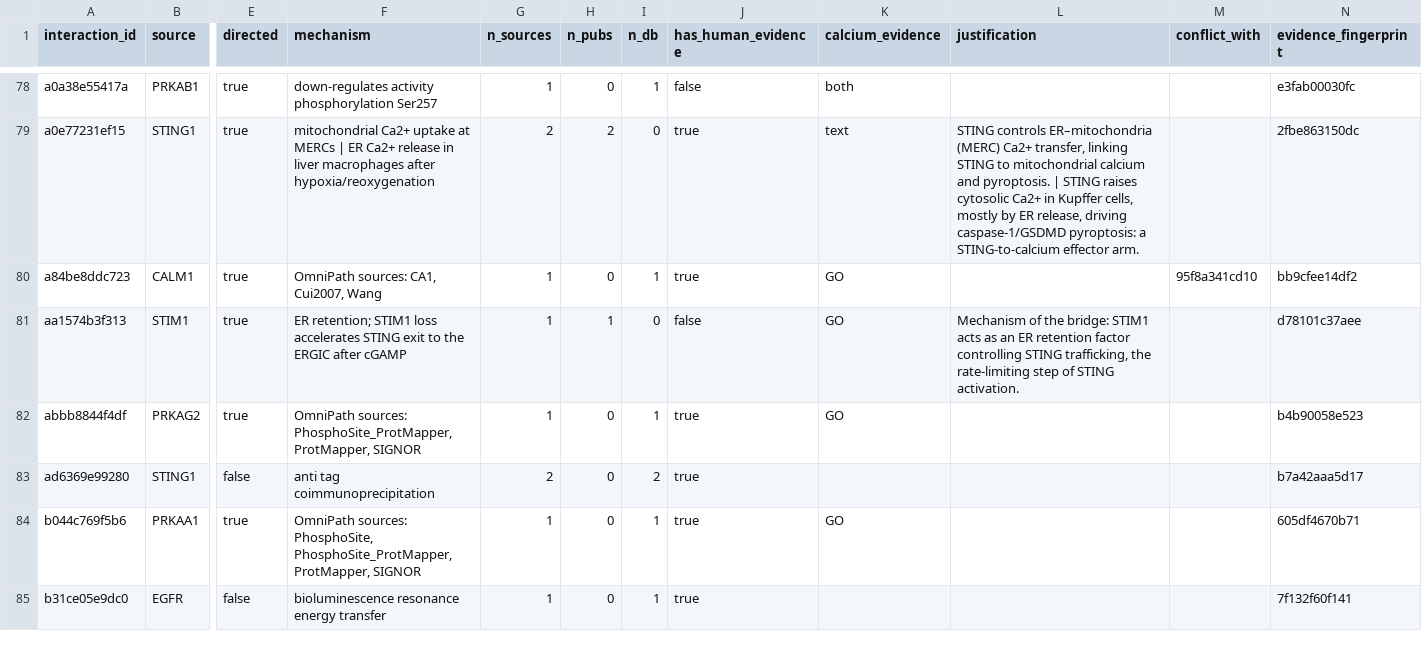
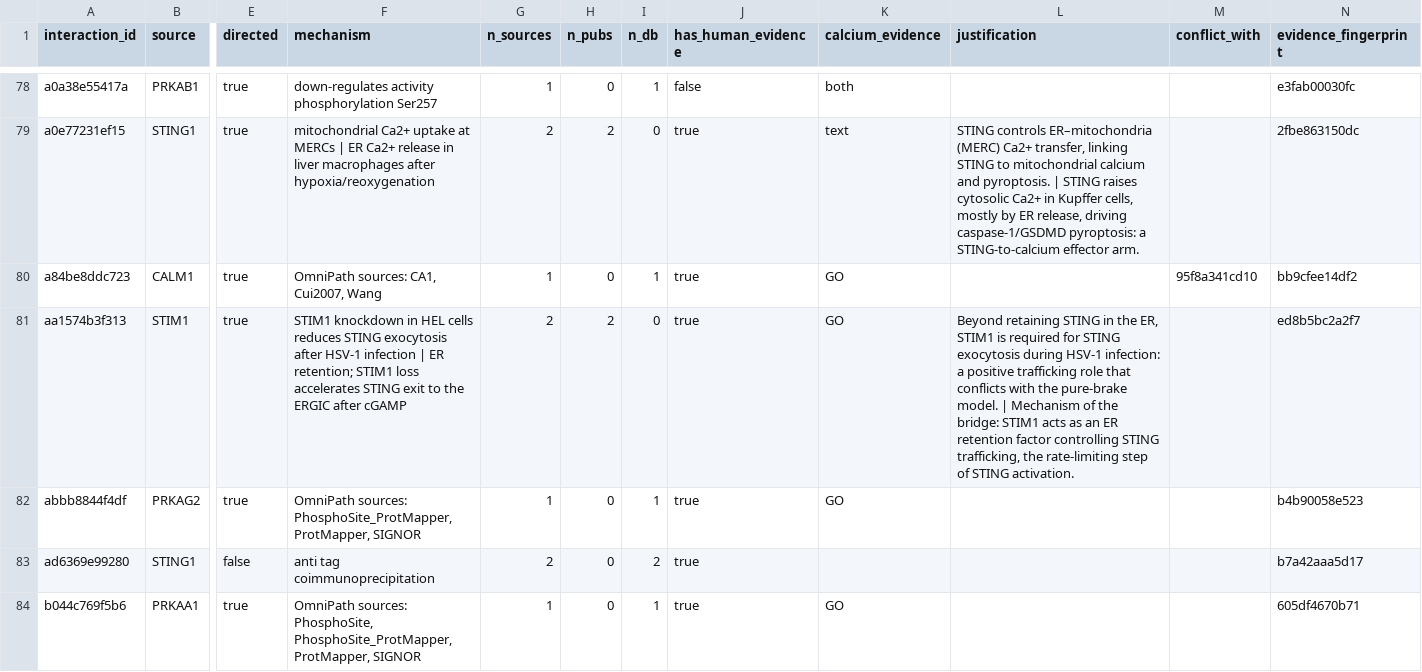
Before and after one commit to Nurtal/IDT_ca_map, a CSV file: data/interactions.csv, drawn as a sheet; only a part is shown, gaps mark what is left out; the shorter side is filled out with more unchanged rows; the diff covers the shown part only; the diff names each change by its address in the sheet, - before the commit and + after, or states it on an @@ line.

```diff
--- a/data/interactions.csv
+++ b/data/interactions.csv
-F81 (mechanism): ER retention;…
+F81 (mechanism): STIM1 knockdown in HEL cells reduces STING exocytosis after HSV-1 infection | ER retention;…
-G81 (n_sources): 1
+G81 (n_sources): 2
-H81 (n_pubs): 1
+H81 (n_pubs): 2
-J81 (has_human_evidence): false
+J81 (has_human_evidence): true
-L81 (justification): Mechanism of…
+L81 (justification): Beyond retaining STING in the ER, STIM1 is required for STING exocytosis during HSV-1 infection: a positive trafficking role that conflicts with the pure-brake model. | Mechanism of…
-N81 (evidence_fingerprint): d78101c37aee
+N81 (evidence_fingerprint): ed8b5bc2a2f7
```
Also changed, not shown: 5 edited cells elsewhere in this file, data/evidence.csv, 5 other files.
